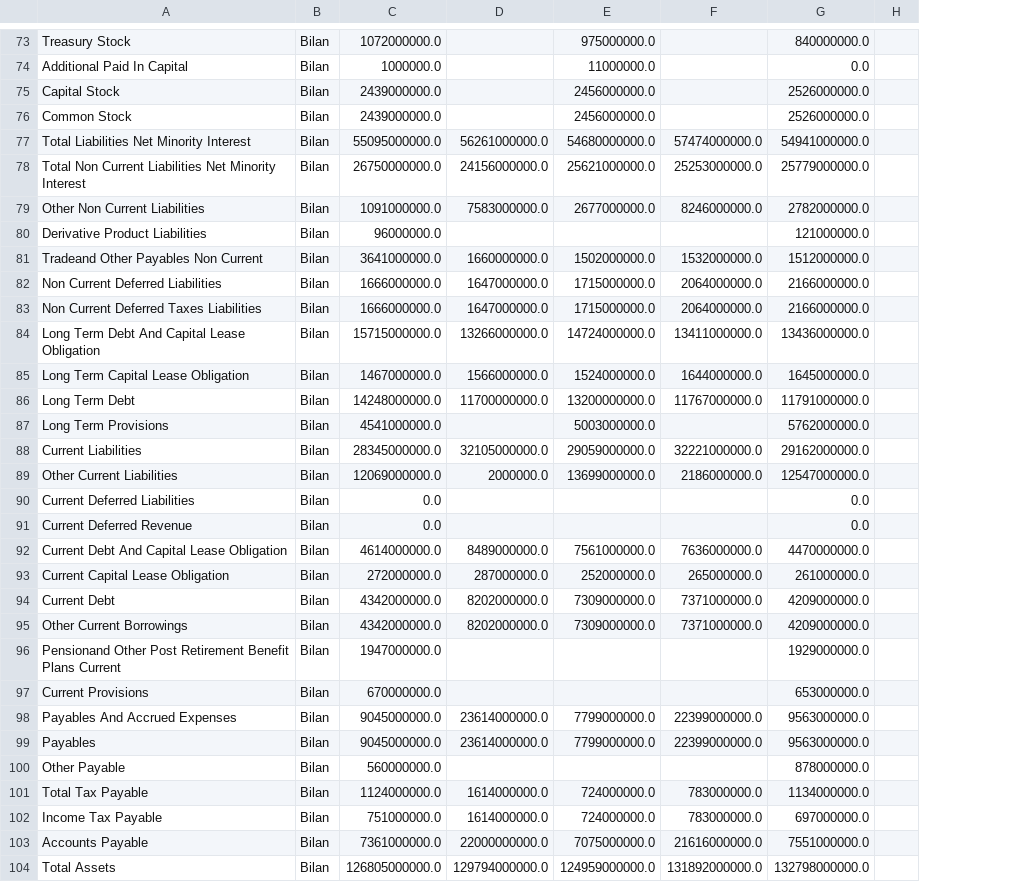
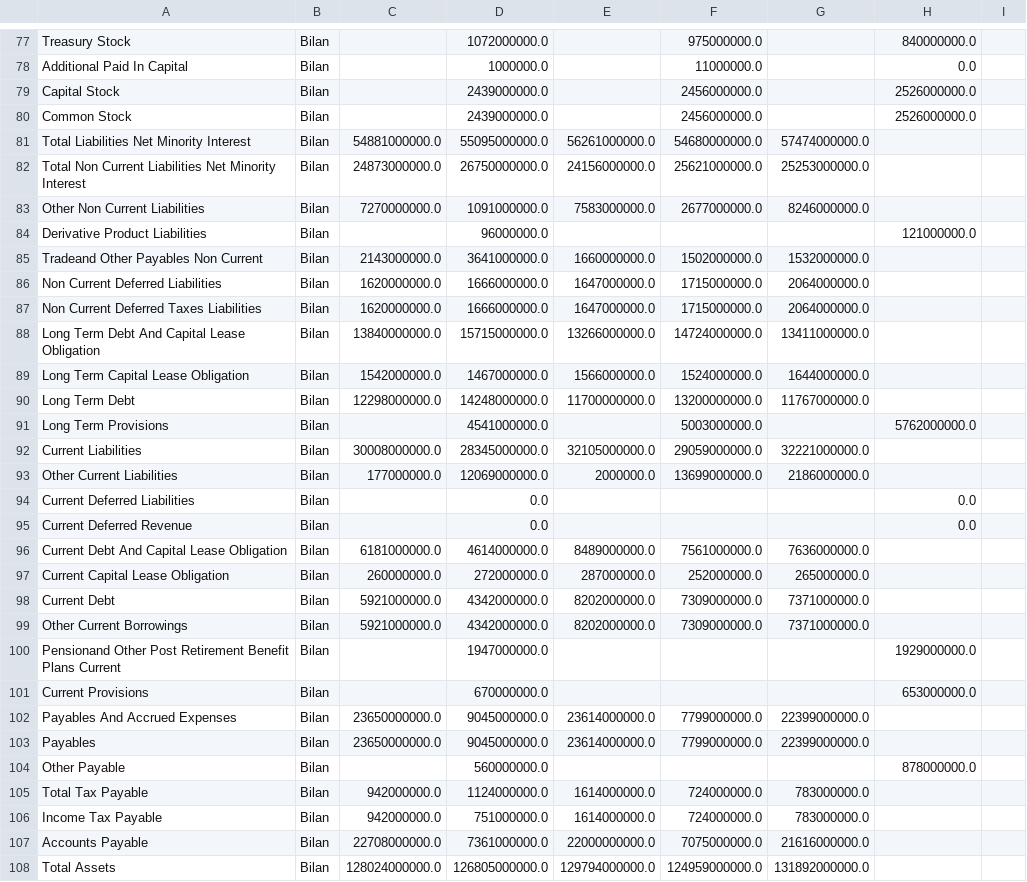
Before and after one commit to thomashossen/cgp-optimizer, a CSV file: historique/SAN.PA_quar.csv, drawn as a sheet; only a part is shown, gaps mark what is left out; addresses are those after the commit; the diff covers the shown part only; the diff names each change by its address in the sheet, - before the commit and + after, or states it on an @@ line.

```diff
--- a/historique/SAN.PA_quar.csv
+++ b/historique/SAN.PA_quar.csv
+column C, rows 81-108: 54881000000.0 | 24873000000.0 | 7270000000.0 |  | 2143000000.0 | 1620000000.0 | 1620000000.0 | 13840000000.0 | 1542000000.0 | 12298000000.0 |  | 30008000000.0 | 177000000.0 |  |  | 6181000000.0 | 260000000.0 | 5921000000.0 | 5921000000.0 |  |  | 23650000000.0 | 23650000000.0 |  | 942000000.0 | 942000000.0 | 22708000000.0 | 128024000000.0
-H81: 54941000000.0
+H81: (empty)
-H82: 25779000000.0
+H82: (empty)
-H83: 2782000000.0
+H83: (empty)
-H85: 1512000000.0
+H85: (empty)
-H86:H87: 2166000000.0
+H86:H87: (empty)
-H88: 13436000000.0
+H88: (empty)
-H89: 1645000000.0
+H89: (empty)
-H90: 11791000000.0
+H90: (empty)
-H92: 29162000000.0
+H92: (empty)
-H93: 12547000000.0
+H93: (empty)
-H96: 4470000000.0
+H96: (empty)
-H97: 261000000.0
+H97: (empty)
-H98:H99: 4209000000.0
+H98:H99: (empty)
-H102:H103: 9563000000.0
+H102:H103: (empty)
-H105: 1134000000.0
+H105: (empty)
-H106: 697000000.0
+H106: (empty)
-H107: 7551000000.0
+H107: (empty)
-H108: 132798000000.0
+H108: (empty)
```
Also changed, not shown: 4 added rows and 97 edited cells elsewhere in this file, historique/AIR.PA_cours.csv, historique/DG.PA_cours.csv, 47 other files.
